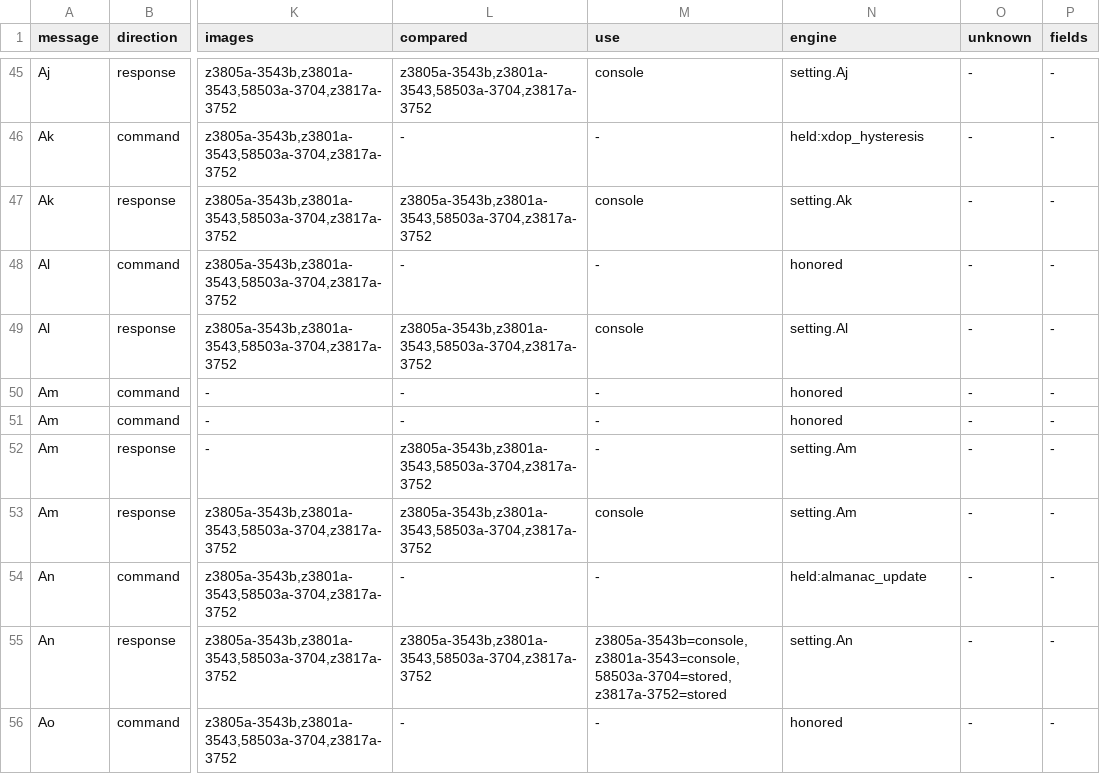
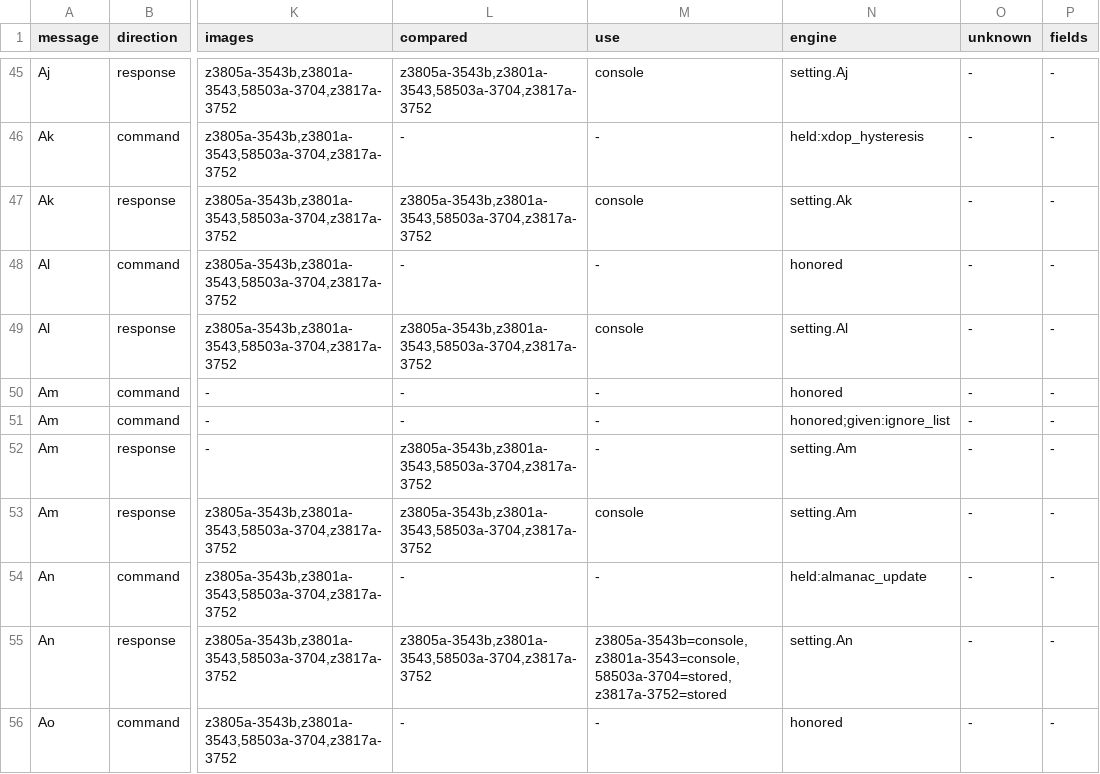
Before and after one commit to charlieh0tel/smartclock, a TSV file: docs/firmware/gps-fields.tsv, drawn as a sheet; only a part is shown, gaps mark what is left out; the diff names each change by its address in the sheet, - before the commit and + after, or states it on an @@ line.

Commit message:
Give the satellites `@@Am` ignores as a setting
The engine leaves a satellite on `@@Am`'s list off its channels and
marks it removed in `@@Bb` (VP pp. 41, 42 and 75), but whatever
chooses the satellites a record is made from could not learn the list
without decoding the command itself.  `Settings::ignore_list` is that
list, a `PrnSet`, with `Setting::IgnoreList`, its name `ignore_list`
and a change event as the other settings have.  It is the store's one
copy, read: the engine drops the same satellites as before, and every
byte it sends is as it was.

The engine acts on this one, as on the kind of DOP, so its row of the
field table is `honored;given:ignore_list`: it is not of `IMAGE_SETS`
and no filler is held to it.  `Setting::ALL` has it after the xDOP
hysteresis, in the order of the `Settings`, so the settings after it
are each a bit further on in a `SettingSet`.

```diff
--- a/docs/firmware/gps-fields.tsv
+++ b/docs/firmware/gps-fields.tsv
-N51 (engine): honored
+N51 (engine): honored;given:ignore_list
```
Also changed, not shown: 6 other files.
